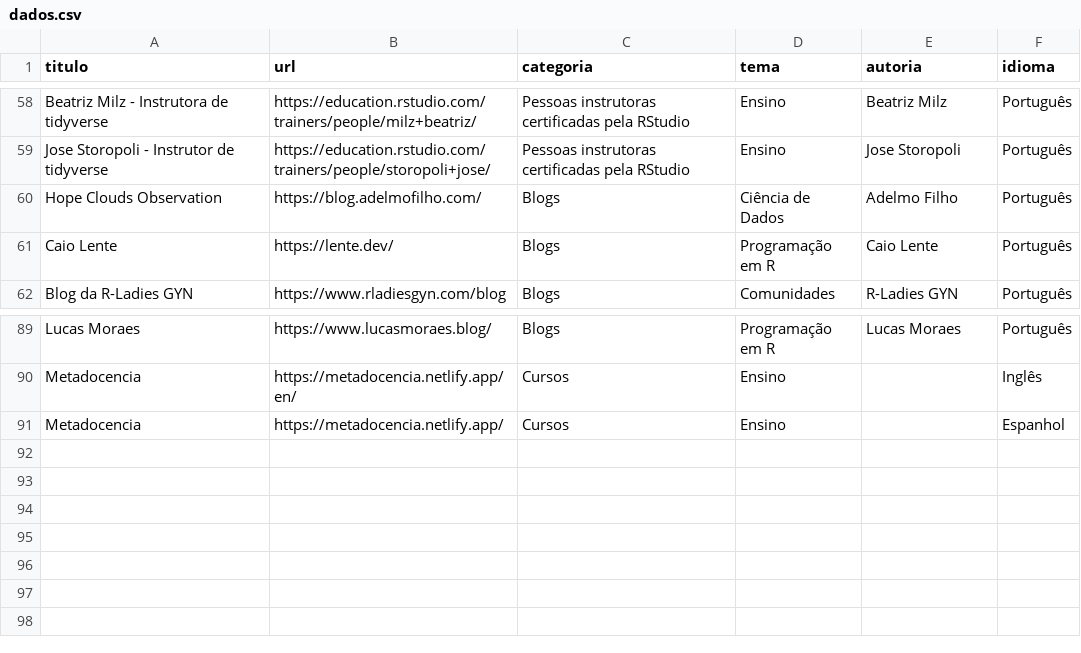
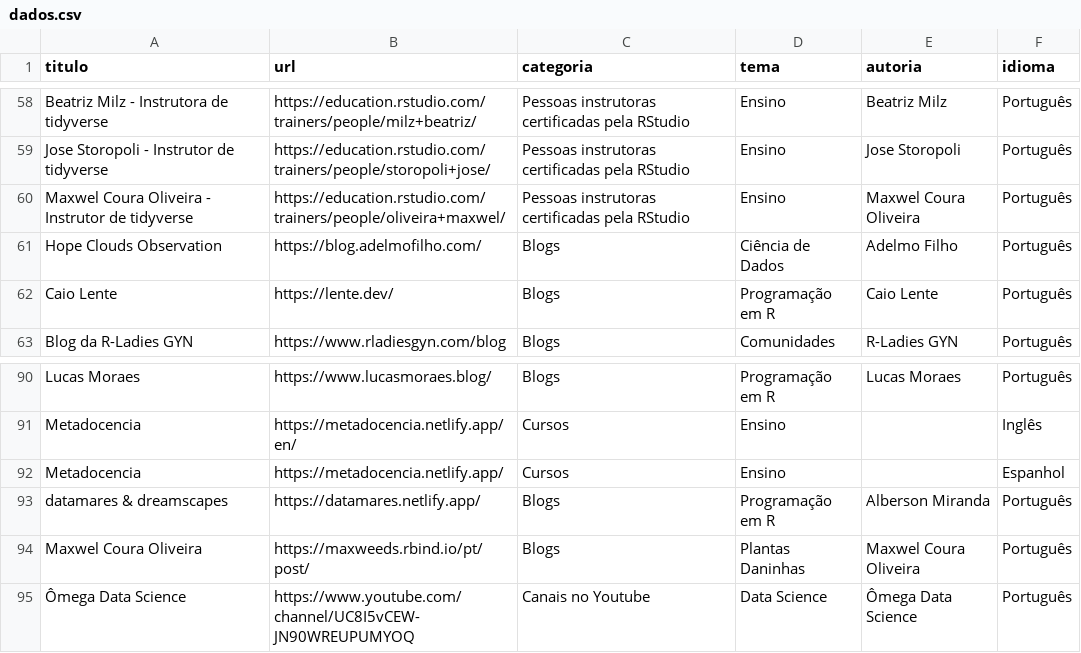
Before and after one commit to beatrizmilz/materiais_estudo_R, a CSV file: inst/_site/dados.csv, drawn as a sheet; only a part is shown, gaps mark what is left out.

```diff
--- a/inst/_site/dados.csv
+++ b/inst/_site/dados.csv
@@ -59,2 +59,3 @@ Beatriz Milz - Instrutora de tidyverse,https://education.rstudio.com/trainers/pe
 Jose Storopoli - Instrutor de tidyverse,https://education.rstudio.com/trainers/people/storopoli+jose/,Pessoas instrutoras certificadas pela RStudio,Ensino,Jose Storopoli,Português
+Maxwel Coura Oliveira - Instrutor de tidyverse,https://education.rstudio.com/trainers/people/oliveira+maxwel/,Pessoas instrutoras certificadas pela RStudio,Ensino,Maxwel Coura Oliveira,Português
 Hope Clouds Observation,https://blog.adelmofilho.com/,Blogs,Ciência de Dados,Adelmo Filho,Português
@@ -91 +92,4 @@ Metadocencia,https://metadocencia.netlify.app/en/,Cursos,Ensino,,Inglês
 Metadocencia,https://metadocencia.netlify.app/,Cursos,Ensino,,Espanhol
+datamares & dreamscapes,https://datamares.netlify.app/,Blogs,Programação em R,Alberson Miranda,Português
+Maxwel Coura Oliveira,https://maxweeds.rbind.io/pt/post/,Blogs,Plantas Daninhas,Maxwel Coura Oliveira,Português
+Ômega Data Science,https://www.youtube.com/channel/UC8I5vCEW-JN90WREUPUMYOQ,Canais no Youtube,Data Science,Ômega Data Science,Português
```
Also changed, not shown: 9 other files.
